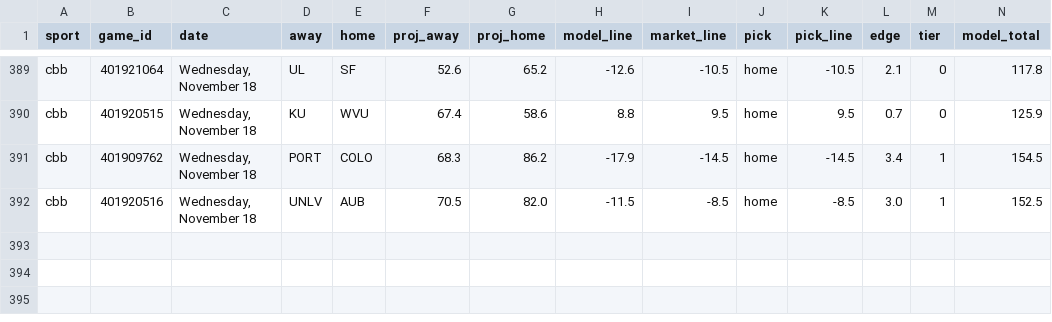
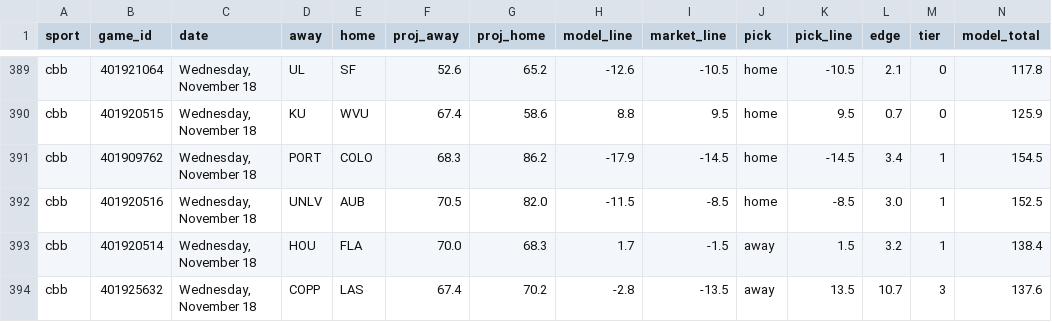
Before and after one commit to Seed808/theesness-data, a CSV file: model/ledger/cbb_locks.csv, drawn as a sheet; only a part is shown, gaps mark what is left out; rows hold the shown columns only; the diff names each change by its address in the sheet, - before the commit and + after, or states it on an @@ line.

```diff
--- a/model/ledger/cbb_locks.csv
+++ b/model/ledger/cbb_locks.csv
+row 393: cbb | 401920514 | Wednesday, November 18 | HOU | FLA | 70.0 | 68.3 | 1.7 | -1.5 | away | 1.5 | 3.2 | 1 | 138.4
+row 394: cbb | 401925632 | Wednesday, November 18 | COPP | LAS | 67.4 | 70.2 | -2.8 | -13.5 | away | 13.5 | 10.7 | 3 | 137.6
```
Also changed, not shown: model/ledger/cbb_locks_voids.csv, model/ledger/nba_locks.csv, 36 other files.
